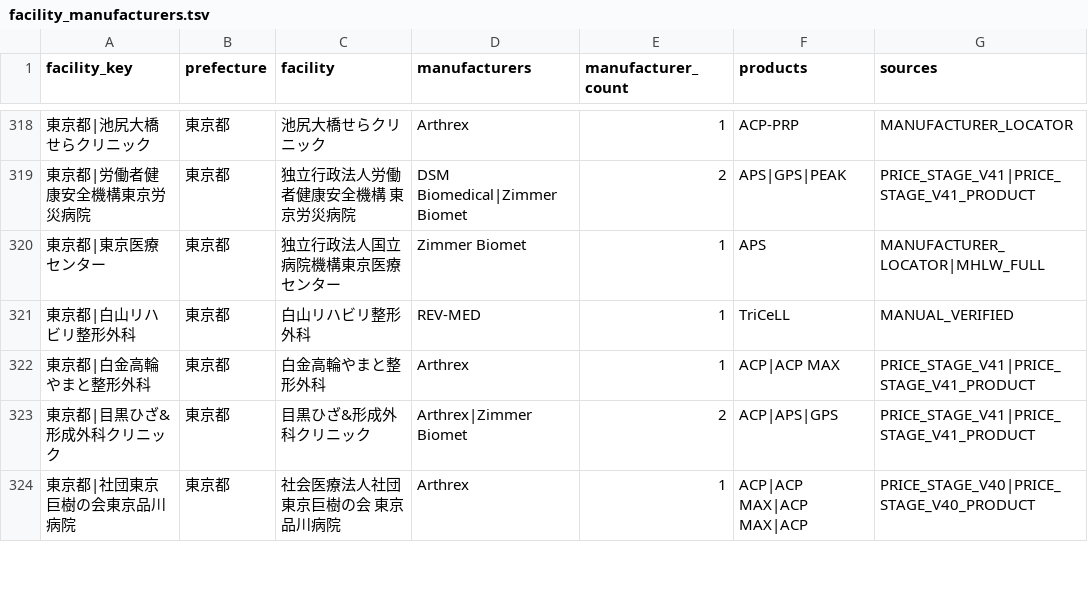
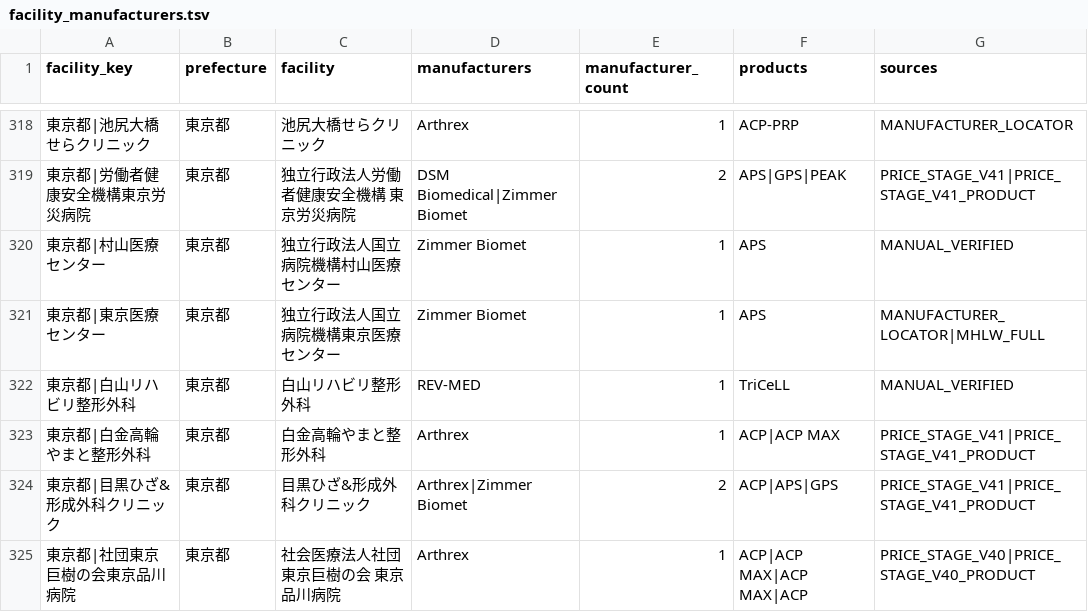
Before and after one commit to ri0115/saisei-collector, a TSV file: results/maker_canonical_rebuild/facility_manufacturers.tsv, drawn as a sheet; only a part is shown, gaps mark what is left out; the diff names each change by its address in the sheet, - before the commit and + after, or states it on an @@ line.

```diff
--- a/results/maker_canonical_rebuild/facility_manufacturers.tsv
+++ b/results/maker_canonical_rebuild/facility_manufacturers.tsv
+row 320: 東京都|村山医療センター | 東京都 | 独立行政法人国立病院機構村山医療センター | Zimmer Biomet | 1 | APS | MANUAL_VERIFIED
```
Also changed, not shown: 2 other files.
